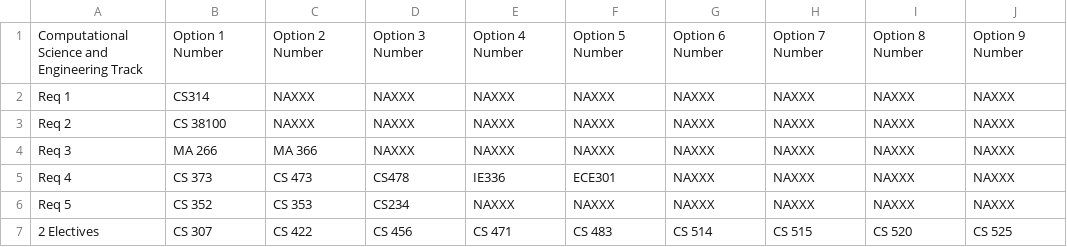
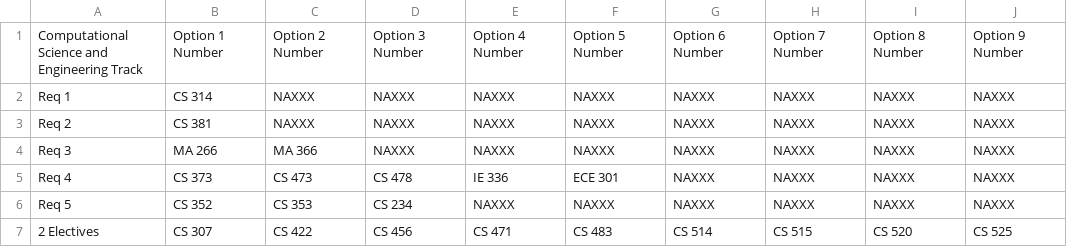
Before and after one commit to HelloWorldHackathon/My-CS-Plan, a CSV file: backend/data/Computational Science and Engineering Track.csv, drawn as a sheet; only a part is shown; the diff names each change by its address in the sheet, - before the commit and + after, or states it on an @@ line.

```diff
--- a/backend/data/Computational Science and Engineering Track.csv
+++ b/backend/data/Computational Science and Engineering Track.csv
-B2: CS314
+B2: CS 314
-B3: CS 38100
+B3: CS 381
-D5: CS478
+D5: CS 478
-E5: IE336
+E5: IE 336
-F5: ECE301
+F5: ECE 301
-D6: CS234
+D6: CS 234
```
Also changed, not shown: backend/data/(Algorithmic) Foundations Track.csv, backend/data/Computer Graphics and Visualization Track.csv, 3 other files.
